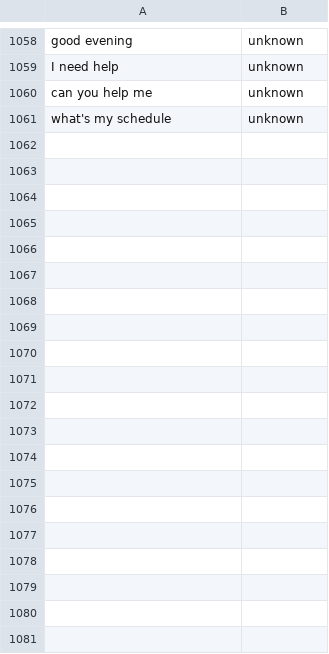
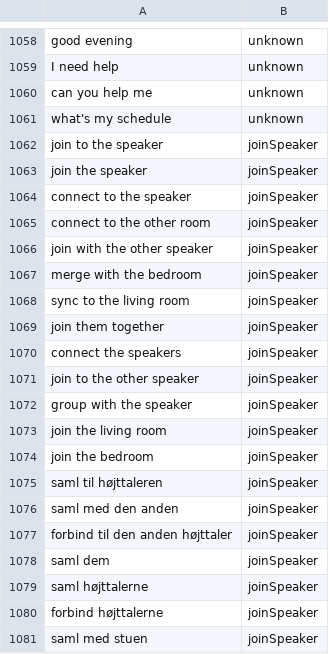
Before and after one commit to ThomasHoest/SwftExperiments, a CSV file: Specification/Voxio 1.1/parsing/corpus-training.csv, drawn as a sheet; only a part is shown, gaps mark what is left out; the diff covers the shown part only.

```diff
--- a/Specification/Voxio 1.1/parsing/corpus-training.csv
+++ b/Specification/Voxio 1.1/parsing/corpus-training.csv
@@ -1061 +1061,21 @@ can you help me,unknown
 what's my schedule,unknown
+join to the speaker,joinSpeaker
+join the speaker,joinSpeaker
+connect to the speaker,joinSpeaker
+connect to the other room,joinSpeaker
+join with the other speaker,joinSpeaker
+merge with the bedroom,joinSpeaker
+sync to the living room,joinSpeaker
+join them together,joinSpeaker
+connect the speakers,joinSpeaker
+join to the other speaker,joinSpeaker
+group with the speaker,joinSpeaker
+join the living room,joinSpeaker
+join the bedroom,joinSpeaker
+saml til højttaleren,joinSpeaker
+saml med den anden,joinSpeaker
+forbind til den anden højttaler,joinSpeaker
+saml dem,joinSpeaker
+saml højttalerne,joinSpeaker
+forbind højttalerne,joinSpeaker
+saml med stuen,joinSpeaker
```
Also changed, not shown: 27 added rows elsewhere in this file, 7 other files.
